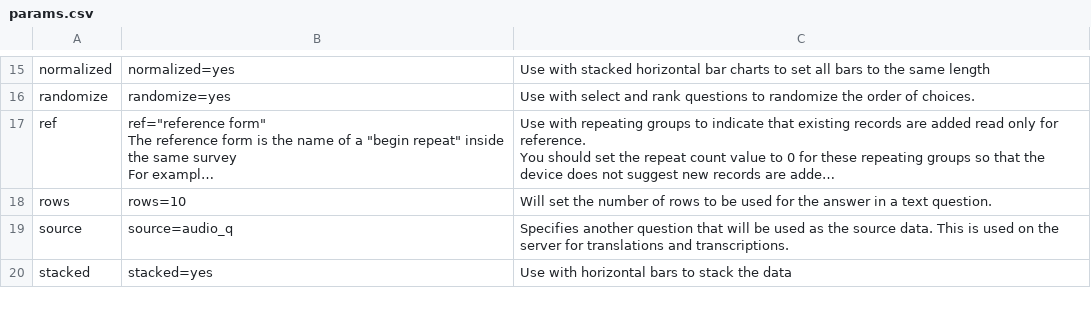
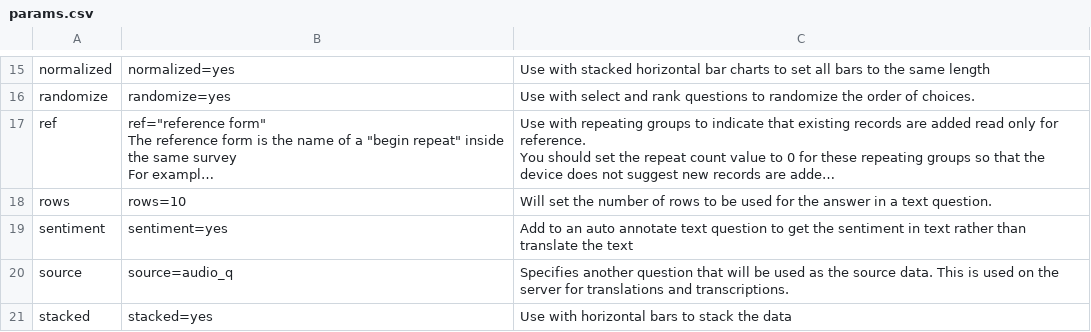
Before and after one commit to nap2000/docs, a CSV file: tables/params.csv, drawn as a sheet; only a part is shown, gaps mark what is left out; long unchanged cells end in …; the diff names each change by its address in the sheet, - before the commit and + after, or states it on an @@ line.

```diff
--- a/tables/params.csv
+++ b/tables/params.csv
+row 19: sentiment | sentiment=yes | Add to an auto annotate text question to get the sentiment in text rather than translate the text
```
Also changed, not shown: 1 other file.
